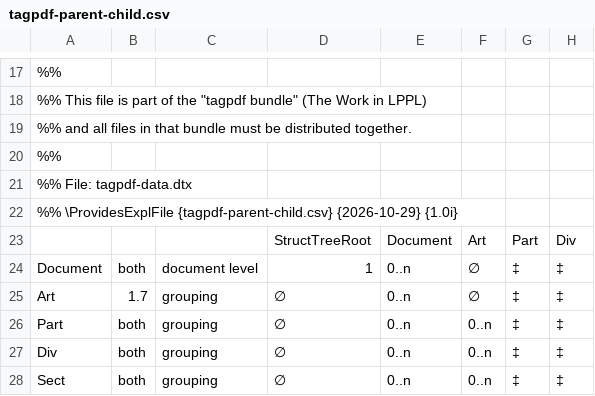
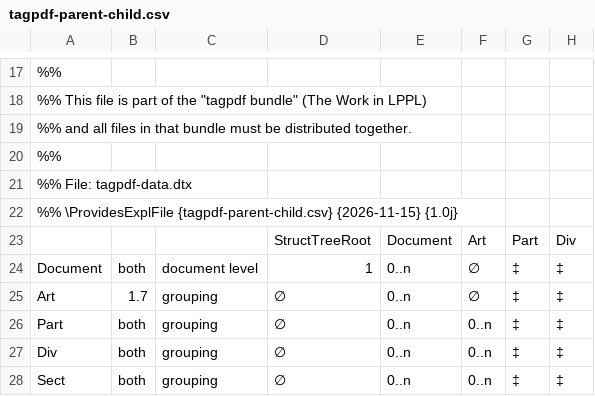
Before and after one commit to latex3/latex2e, a CSV file: texmf/tex/latex/tagpdf/tagpdf-parent-child.csv, drawn as a sheet; only a part is shown, gaps mark what is left out; the diff names each change by its address in the sheet, - before the commit and + after, or states it on an @@ line.

```diff
--- a/texmf/tex/latex/tagpdf/tagpdf-parent-child.csv
+++ b/texmf/tex/latex/tagpdf/tagpdf-parent-child.csv
-A22: …\ProvidesExplFile {tagpdf-parent-child.csv} {2026-10-29} {1.0i}
+A22: …\ProvidesExplFile {tagpdf-parent-child.csv} {2026-11-15} {1.0j}
```
Also changed, not shown: texmf/tex/latex/tagpdf/tagpdf-parent-child-2.csv, 13 other files.
